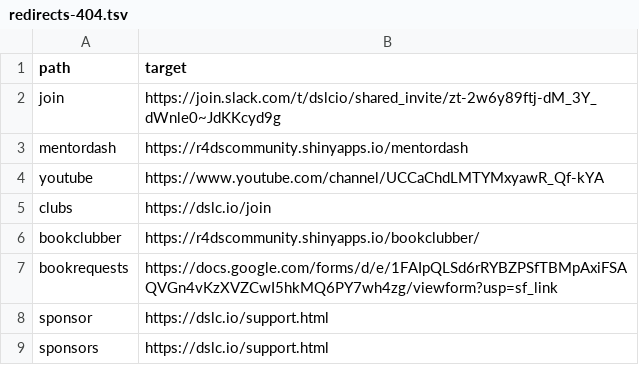
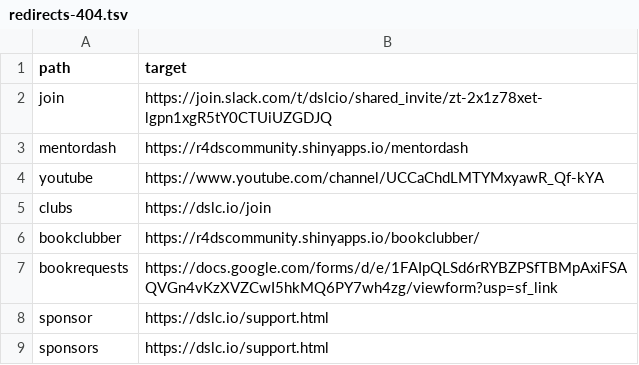
Before and after one commit to dslc-io/dslc-io, a TSV file: redirects-404.tsv, drawn as a sheet; only a part is shown.

```diff
--- a/redirects-404.tsv
+++ b/redirects-404.tsv
@@ -1,3 +1,3 @@
 path	target
-join	https://join.slack.com/t/dslcio/shared_invite/zt-2w6y89ftj-dM_3Y_dWnle0~JdKKcyd9g
+join	https://join.slack.com/t/dslcio/shared_invite/zt-2x1z78xet-lgpn1xgR5tY0CTUiUZGDJQ
 mentordash	https://r4dscommunity.shinyapps.io/mentordash
```
Also changed, not shown: 5 other files.
